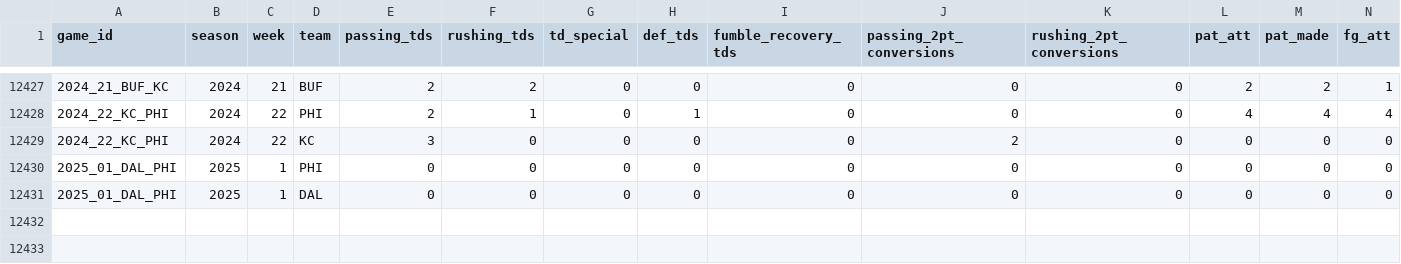
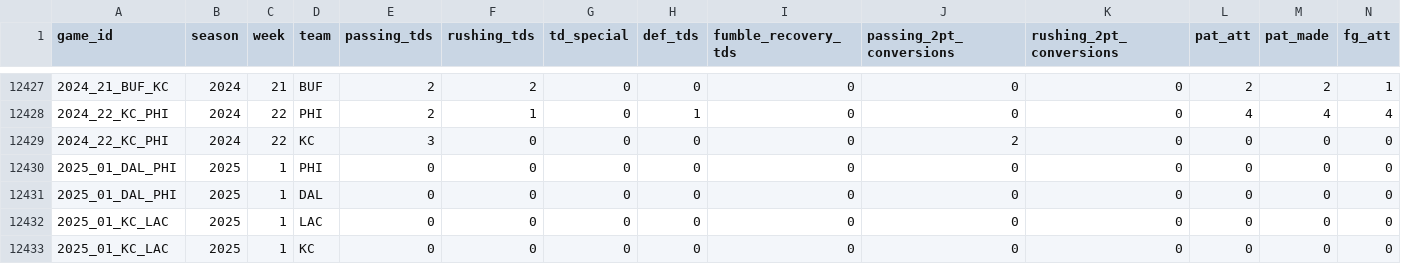
Before and after one commit to TylerPollard410/nflendzonePipeline, a CSV file: artifacts/data-archive/scores/scores.csv, drawn as a sheet; only a part is shown, gaps mark what is left out; rows hold the shown columns only; the diff names each change by its address in the sheet, - before the commit and + after, or states it on an @@ line.

```diff
--- a/artifacts/data-archive/scores/scores.csv
+++ b/artifacts/data-archive/scores/scores.csv
+row 12432: 2025_01_KC_LAC | 2025 | 1 | LAC | 0 | 0 | 0 | 0 | 0 | 0 | 0 | 0 | 0 | 0
+row 12433: 2025_01_KC_LAC | 2025 | 1 | KC | 0 | 0 | 0 | 0 | 0 | 0 | 0 | 0 | 0 | 0
```
Also changed, not shown: artifacts/data-archive/redzone/redzone.csv, 50 other files.
